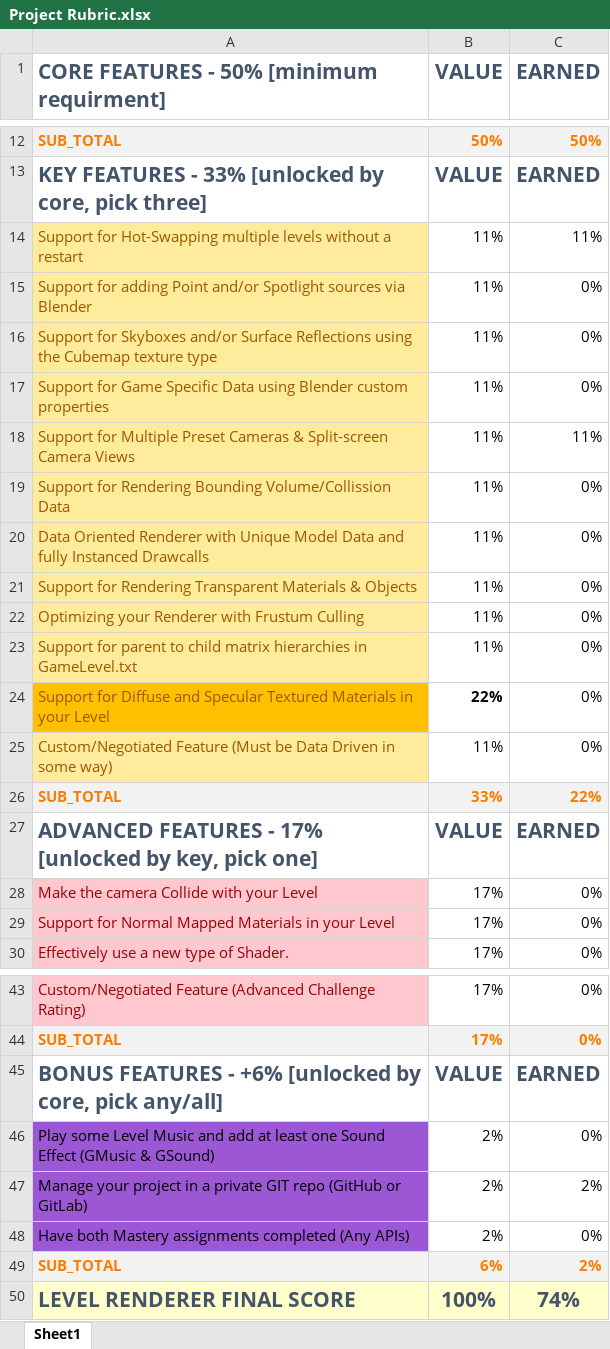
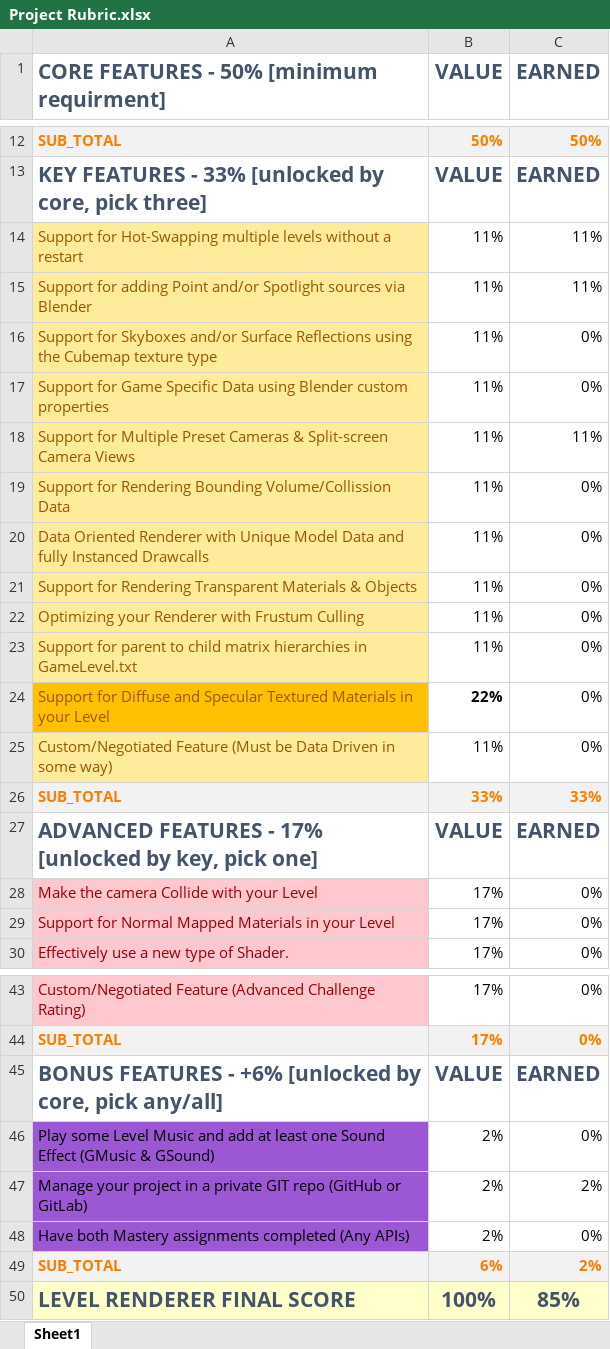
Before and after one commit to CameronEuston/LevelRenderer, an Excel workbook: The Level Renderer/Project Rubric.xlsx, sheet Sheet1, drawn as a sheet; only a part is shown, gaps mark what is left out; values as stored, in another font and other column widths than the file's, no borders; the diff names each change by its address in the sheet, - before the commit and + after, or states it on an @@ line.

```diff
--- a/The Level Renderer/Project Rubric.xlsx (sheet Sheet1)
+++ b/The Level Renderer/Project Rubric.xlsx (sheet Sheet1)
-C15 (EARNED): 0%
+C15 (EARNED): 11%
-C26 (EARNED): 22%
+C26 (EARNED): 33%
-C50 (EARNED): 74%
+C50 (EARNED): 85%
```
Also changed, not shown: 3 other files.
